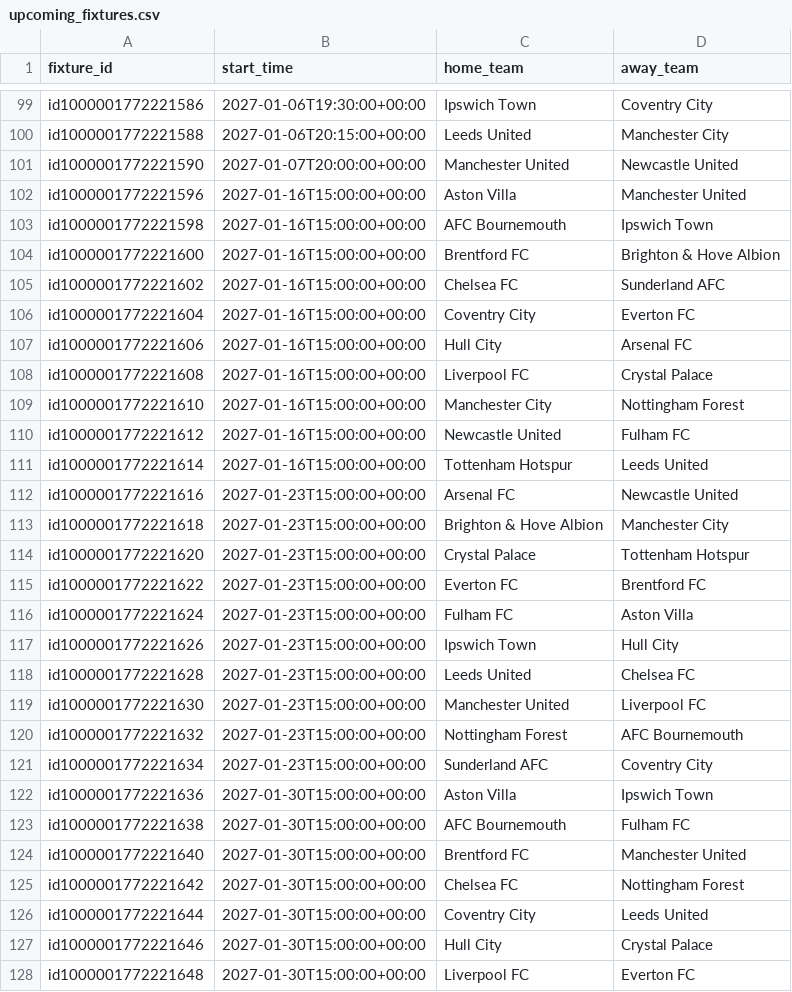
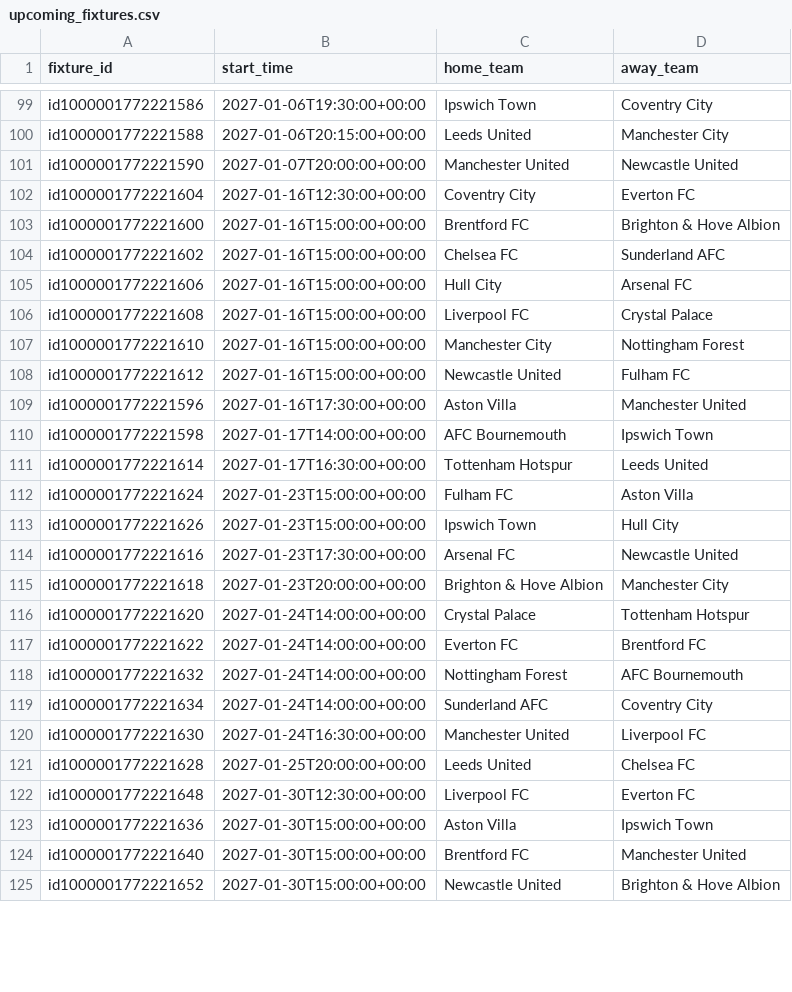
Before and after one commit to sebass80s/sportsbetting, a CSV file: docs/upcoming_fixtures.csv, drawn as a sheet; only a part is shown, gaps mark what is left out; the shorter side is filled out with more unchanged rows; the diff covers the shown part only.

```diff
--- a/docs/upcoming_fixtures.csv
+++ b/docs/upcoming_fixtures.csv
@@ -101,7 +101,5 @@ id1000001772221588,2027-01-06T20:15:00+00:00,Leeds United,Manchester City
 id1000001772221590,2027-01-07T20:00:00+00:00,Manchester United,Newcastle United
-id1000001772221596,2027-01-16T15:00:00+00:00,Aston Villa,Manchester United
-id1000001772221598,2027-01-16T15:00:00+00:00,AFC Bournemouth,Ipswich Town
+id1000001772221604,2027-01-16T12:30:00+00:00,Coventry City,Everton FC
 id1000001772221600,2027-01-16T15:00:00+00:00,Brentford FC,Brighton & Hove Albion
 id1000001772221602,2027-01-16T15:00:00+00:00,Chelsea FC,Sunderland AFC
-id1000001772221604,2027-01-16T15:00:00+00:00,Coventry City,Everton FC
 id1000001772221606,2027-01-16T15:00:00+00:00,Hull City,Arsenal FC
@@ -110,19 +108,17 @@ id1000001772221610,2027-01-16T15:00:00+00:00,Manchester City,Nottingham Forest
 id1000001772221612,2027-01-16T15:00:00+00:00,Newcastle United,Fulham FC
-id1000001772221614,2027-01-16T15:00:00+00:00,Tottenham Hotspur,Leeds United
-id1000001772221616,2027-01-23T15:00:00+00:00,Arsenal FC,Newcastle United
-id1000001772221618,2027-01-23T15:00:00+00:00,Brighton & Hove Albion,Manchester City
-id1000001772221620,2027-01-23T15:00:00+00:00,Crystal Palace,Tottenham Hotspur
-id1000001772221622,2027-01-23T15:00:00+00:00,Everton FC,Brentford FC
+id1000001772221596,2027-01-16T17:30:00+00:00,Aston Villa,Manchester United
+id1000001772221598,2027-01-17T14:00:00+00:00,AFC Bournemouth,Ipswich Town
+id1000001772221614,2027-01-17T16:30:00+00:00,Tottenham Hotspur,Leeds United
 id1000001772221624,2027-01-23T15:00:00+00:00,Fulham FC,Aston Villa
 id1000001772221626,2027-01-23T15:00:00+00:00,Ipswich Town,Hull City
-id1000001772221628,2027-01-23T15:00:00+00:00,Leeds United,Chelsea FC
-id1000001772221630,2027-01-23T15:00:00+00:00,Manchester United,Liverpool FC
-id1000001772221632,2027-01-23T15:00:00+00:00,Nottingham Forest,AFC Bournemouth
-id1000001772221634,2027-01-23T15:00:00+00:00,Sunderland AFC,Coventry City
+id1000001772221616,2027-01-23T17:30:00+00:00,Arsenal FC,Newcastle United
+id1000001772221618,2027-01-23T20:00:00+00:00,Brighton & Hove Albion,Manchester City
+id1000001772221620,2027-01-24T14:00:00+00:00,Crystal Palace,Tottenham Hotspur
+id1000001772221622,2027-01-24T14:00:00+00:00,Everton FC,Brentford FC
+id1000001772221632,2027-01-24T14:00:00+00:00,Nottingham Forest,AFC Bournemouth
+id1000001772221634,2027-01-24T14:00:00+00:00,Sunderland AFC,Coventry City
+id1000001772221630,2027-01-24T16:30:00+00:00,Manchester United,Liverpool FC
+id1000001772221628,2027-01-25T20:00:00+00:00,Leeds United,Chelsea FC
+id1000001772221648,2027-01-30T12:30:00+00:00,Liverpool FC,Everton FC
 id1000001772221636,2027-01-30T15:00:00+00:00,Aston Villa,Ipswich Town
-id1000001772221638,2027-01-30T15:00:00+00:00,AFC Bournemouth,Fulham FC
 id1000001772221640,2027-01-30T15:00:00+00:00,Brentford FC,Manchester United
-id1000001772221642,2027-01-30T15:00:00+00:00,Chelsea FC,Nottingham Forest
-id1000001772221644,2027-01-30T15:00:00+00:00,Coventry City,Leeds United
-id1000001772221646,2027-01-30T15:00:00+00:00,Hull City,Crystal Palace
-id1000001772221648,2027-01-30T15:00:00+00:00,Liverpool FC,Everton FC
```
Also changed, not shown: 5 added rows, 1 removed row and 1 edited cell elsewhere in this file.
